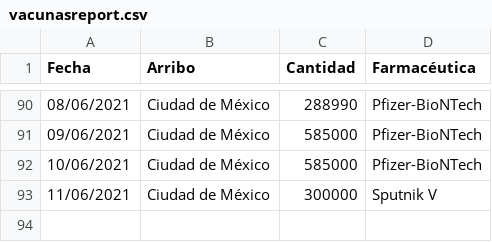
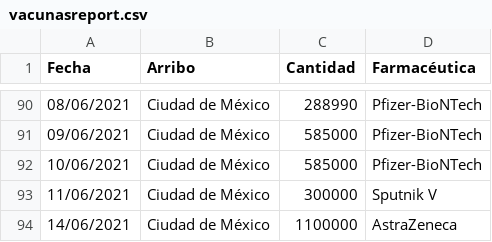
Before and after one commit to ssmdhdbindp/Vacunas, a CSV file: vacunasreport.csv, drawn as a sheet; only a part is shown, gaps mark what is left out.

Commit message:
Update vacunasreport.csv

```diff
--- a/vacunasreport.csv
+++ b/vacunasreport.csv
@@ -93 +93,2 @@ Fecha,Arribo,Cantidad,Farmacéutica
 11/06/2021,Ciudad de México,300000,Sputnik V
+14/06/2021,Ciudad de México,1100000, AstraZeneca
```
